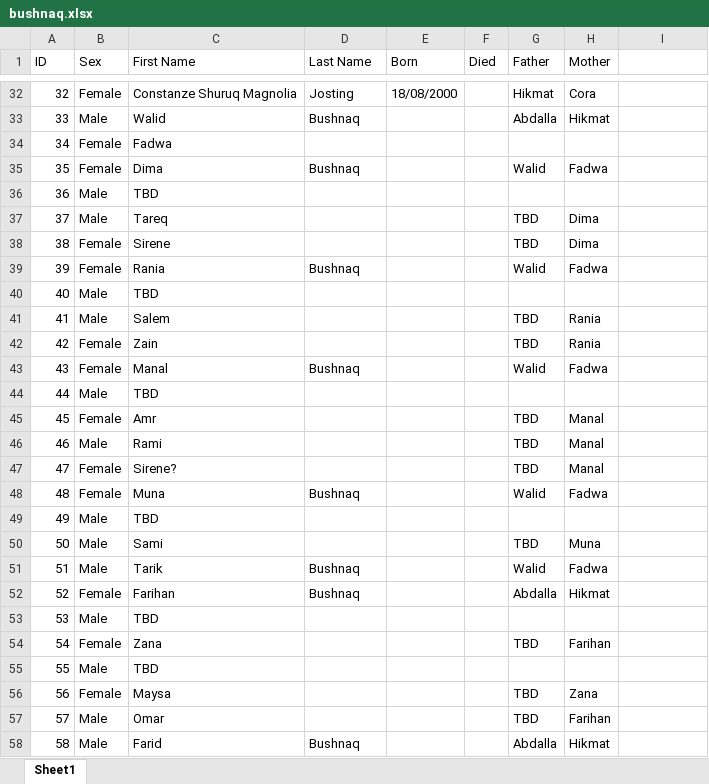
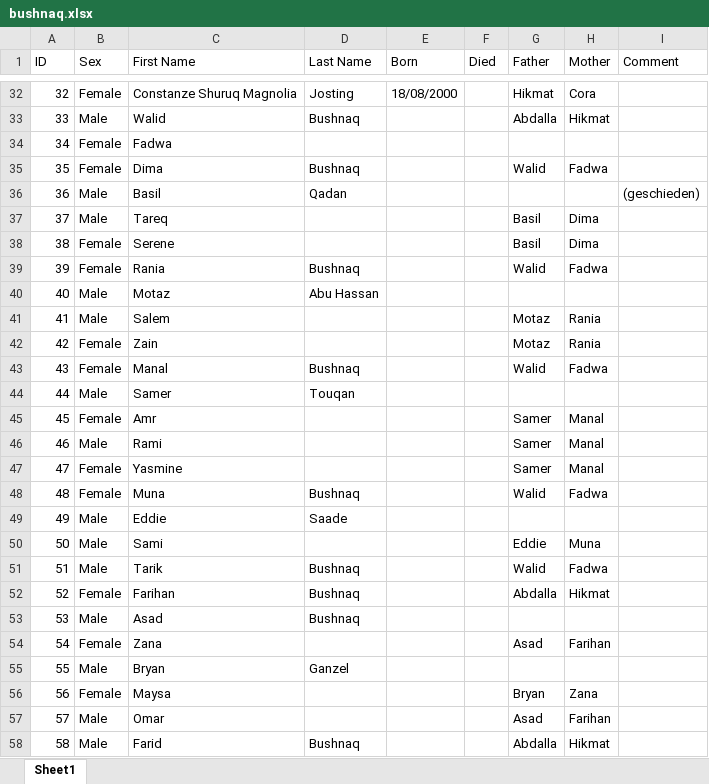
Before and after one commit to kunterbunt2/family.tree, an Excel workbook: bushnaq.xlsx, sheet Sheet1, drawn as a sheet; only a part is shown, gaps mark what is left out; values as stored, in another font and other column widths than the file's, no cell formats; the diff covers the shown part only; the diff names each change by its address in the sheet, - before the commit and + after, or states it on an @@ line.

```diff
--- a/bushnaq.xlsx (sheet Sheet1)
+++ b/bushnaq.xlsx (sheet Sheet1)
-I1: (empty)
+I1: Comment
-C36 (First Name): TBD
+C36 (First Name): Basil
-D36 (Last Name): (empty)
+D36 (Last Name): Qadan
-I36 (Comment): (empty)
+I36 (Comment): (geschieden)
-G37:G38 (Father): TBD
+G37:G38 (Father): Basil
-C38 (First Name): Sirene
+C38 (First Name): Serene
-C40 (First Name): TBD
+C40 (First Name): Motaz
-D40 (Last Name): (empty)
+D40 (Last Name): Abu Hassan
-G41:G42 (Father): TBD
+G41:G42 (Father): Motaz
-C44 (First Name): TBD
+C44 (First Name): Samer
-D44 (Last Name): (empty)
+D44 (Last Name): Touqan
-G45:G47 (Father): TBD
+G45:G47 (Father): Samer
-C47 (First Name): Sirene?
+C47 (First Name): Yasmine
-C49 (First Name): TBD
+C49 (First Name): Eddie
-D49 (Last Name): (empty)
+D49 (Last Name): Saade
-G50 (Father): TBD
+G50 (Father): Eddie
-C53 (First Name): TBD
+C53 (First Name): Asad
-D53 (Last Name): (empty)
+D53 (Last Name): Bushnaq
-G54 (Father): TBD
+G54 (Father): Asad
-C55 (First Name): TBD
+C55 (First Name): Bryan
-D55 (Last Name): (empty)
+D55 (Last Name): Ganzel
-G56 (Father): TBD
+G56 (Father): Bryan
-G57 (Father): TBD
+G57 (Father): Asad
```
Also changed, not shown: 31 edited cells elsewhere in this sheet, cell formats, 13 other files.
